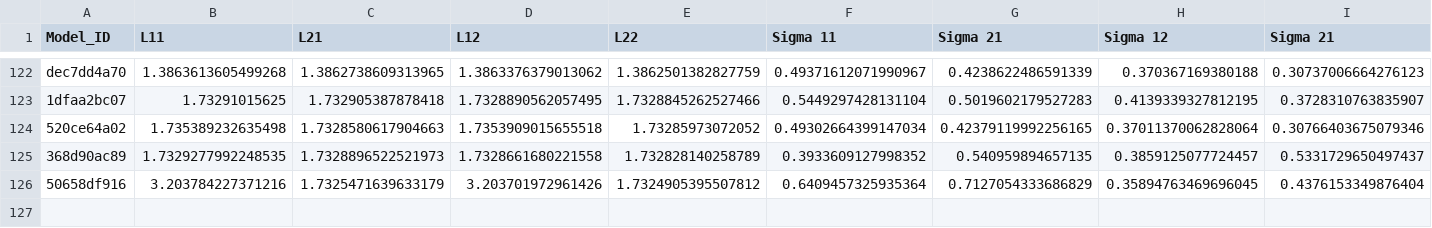
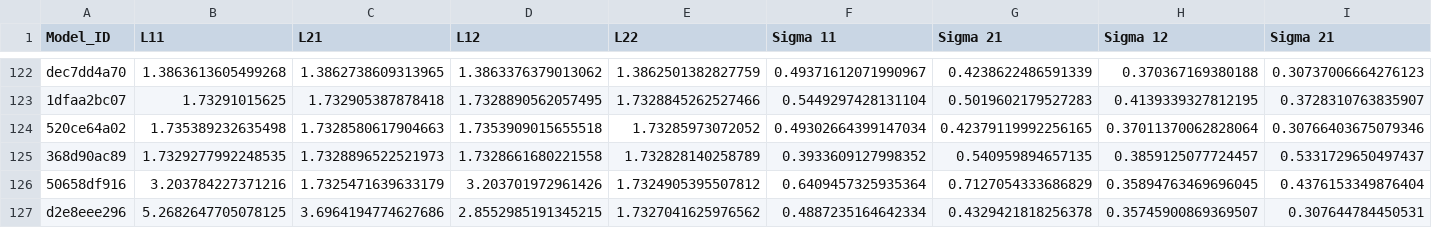
Before and after one commit to yamacisik/gated_kernel_tpp, a CSV file: learned_params.csv, drawn as a sheet; only a part is shown, gaps mark what is left out; rows hold the shown columns only; the diff names each change by its address in the sheet, - before the commit and + after, or states it on an @@ line.

```diff
--- a/learned_params.csv
+++ b/learned_params.csv
+row 127: d2e8eee296 | 5.2682647705078125 | 3.6964194774627686 | 2.8552985191345215 | 1.7327041625976562 | 0.4887235164642334 | 0.4329421818256378 | 0.35745900869369507 | 0.307644784450531
```
Also changed, not shown: results.csv.
